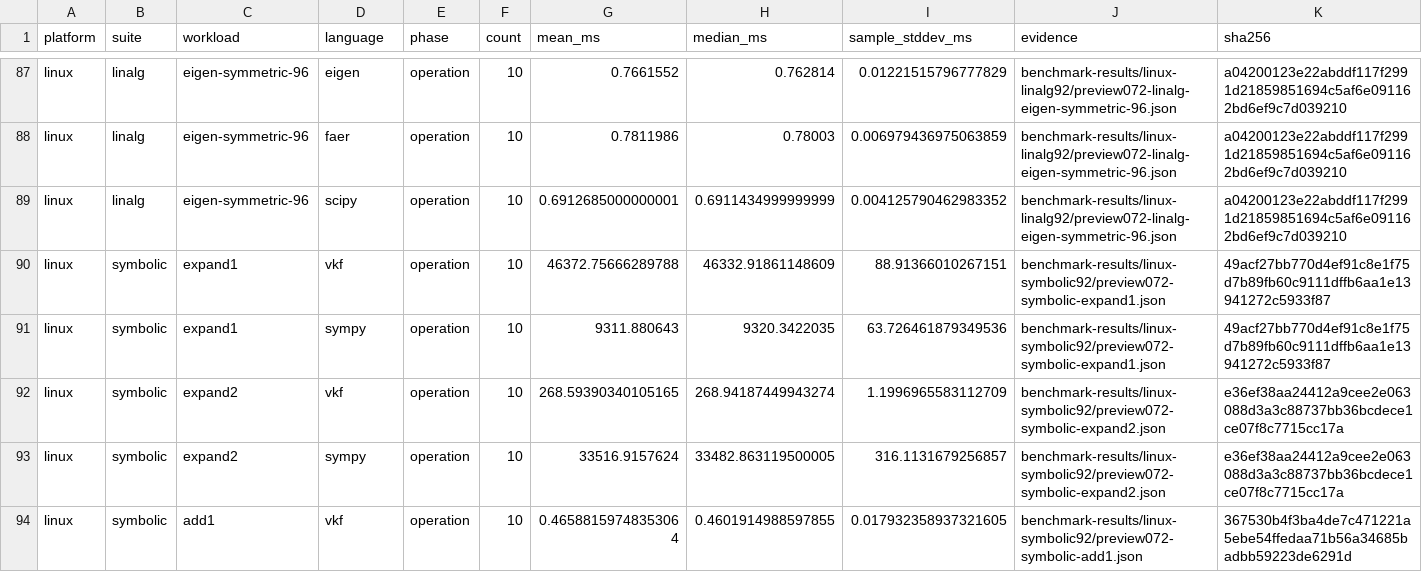
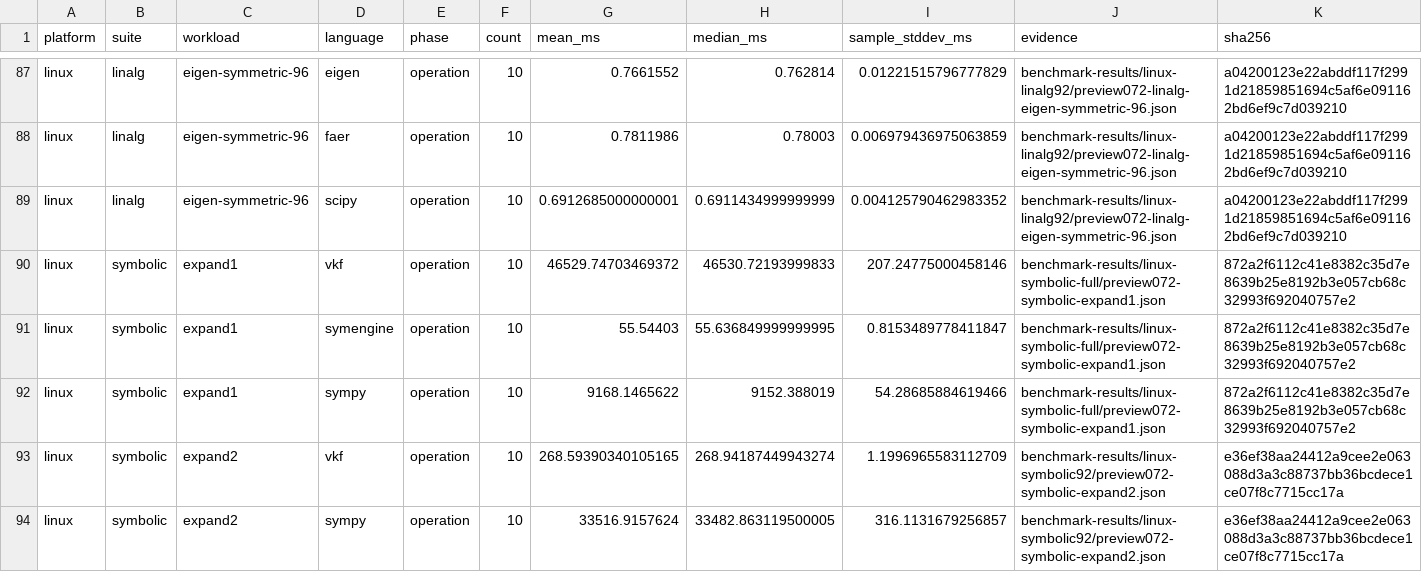
Before and after one commit to vektor-flow/compiler-benchmarks, a CSV file: results/preview-0.7.2/sample-summary.csv, drawn as a sheet; only a part is shown, gaps mark what is left out; the shorter side is filled out with more unchanged rows.

```diff
--- a/results/preview-0.7.2/sample-summary.csv
+++ b/results/preview-0.7.2/sample-summary.csv
@@ -89,4 +89,5 @@ linux,linalg,eigen-symmetric-96,faer,operation,10,0.7811986,0.78003,0.0069794369
 linux,linalg,eigen-symmetric-96,scipy,operation,10,0.6912685000000001,0.6911434999999999,0.004125790462983352,benchmark-results/linux-linalg92/preview072-linalg-eigen-symmetric-96.json,a04200123e22abddf117f2991d21859851694c5af6e091162bd6ef9c7d039210
-linux,symbolic,expand1,vkf,operation,10,46372.75666289788,46332.91861148609,88.91366010267151,benchmark-results/linux-symbolic92/preview072-symbolic-expand1.json,49acf27bb770d4ef91c8e1f75d7b89fb60c9111dffb6aa1e13941272c5933f87
-linux,symbolic,expand1,sympy,operation,10,9311.880643,9320.3422035,63.726461879349536,benchmark-results/linux-symbolic92/preview072-symbolic-expand1.json,49acf27bb770d4ef91c8e1f75d7b89fb60c9111dffb6aa1e13941272c5933f87
+linux,symbolic,expand1,vkf,operation,10,46529.74703469372,46530.72193999833,207.24775000458146,benchmark-results/linux-symbolic-full/preview072-symbolic-expand1.json,872a2f6112c41e8382c35d7e8639b25e8192b3e057cb68c32993f692040757e2
+linux,symbolic,expand1,symengine,operation,10,55.54403,55.636849999999995,0.8153489778411847,benchmark-results/linux-symbolic-full/preview072-symbolic-expand1.json,872a2f6112c41e8382c35d7e8639b25e8192b3e057cb68c32993f692040757e2
+linux,symbolic,expand1,sympy,operation,10,9168.1465622,9152.388019,54.28685884619466,benchmark-results/linux-symbolic-full/preview072-symbolic-expand1.json,872a2f6112c41e8382c35d7e8639b25e8192b3e057cb68c32993f692040757e2
 linux,symbolic,expand2,vkf,operation,10,268.59390340105165,268.94187449943274,1.1996965583112709,benchmark-results/linux-symbolic92/preview072-symbolic-expand2.json,e36ef38aa24412a9cee2e063088d3a3c88737bb36bcdece1ce07f8c7715cc17a
```
Also changed, not shown: 6 other files.
